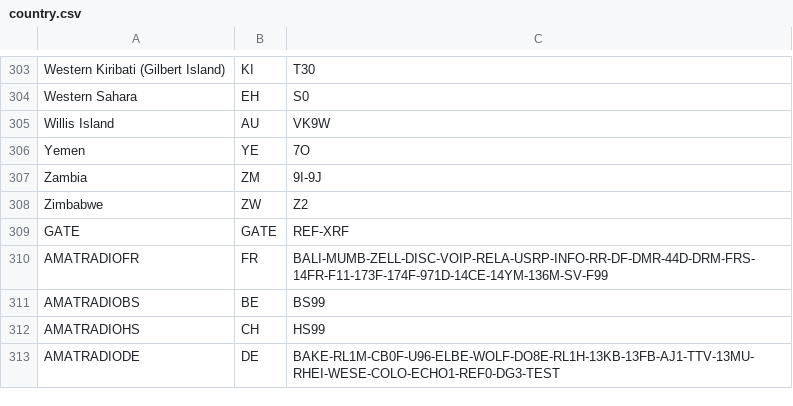
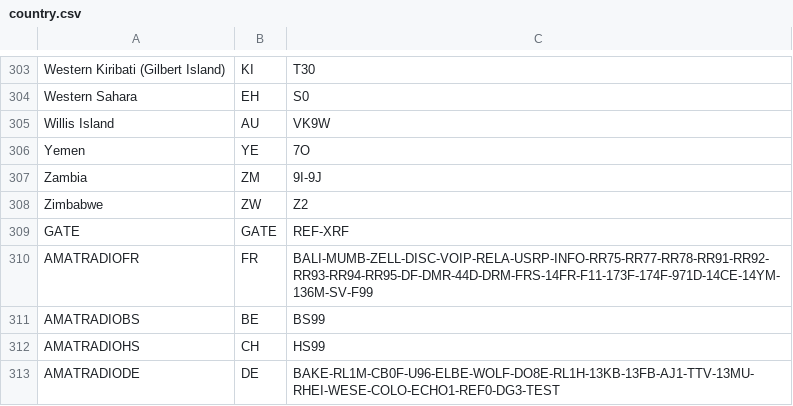
Before and after one commit to airphel/WPSD-HostFiles, a CSV file: country.csv, drawn as a sheet; only a part is shown, gaps mark what is left out.

Commit message:
Update country.csv

```diff
--- a/country.csv
+++ b/country.csv
@@ -309,3 +309,3 @@ Zimbabwe;ZW;Z2
 GATE;GATE;REF-XRF
-AMATRADIOFR;FR;BALI-MUMB-ZELL-DISC-VOIP-RELA-USRP-INFO-RR-DF-DMR-44D-DRM-FRS-14FR-F11-173F-174F-971D-14CE-14YM-136M-SV-F99
+AMATRADIOFR;FR;BALI-MUMB-ZELL-DISC-VOIP-RELA-USRP-INFO-RR75-RR77-RR78-RR91-RR92-RR93-RR94-RR95-DF-DMR-44D-DRM-FRS-14FR-F11-173F-174F-971D-14CE-14YM-136M-SV-F99
 AMATRADIOBS;BE;BS99
```
